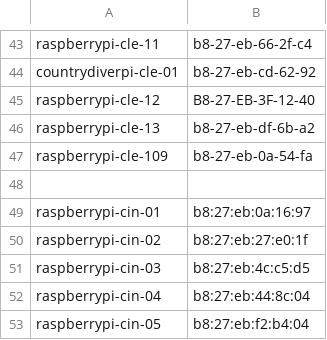
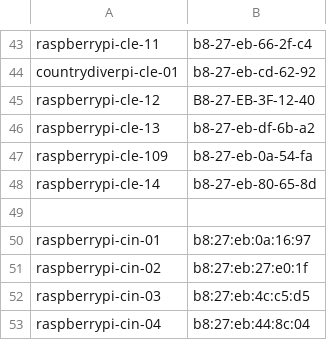
Before and after one commit to Azure/IoT-Pi-Day, a CSV file: Setting up the Raspberry Pi/MSFT Networking/piMaclist.csv, drawn as a sheet; only a part is shown, gaps mark what is left out; the shorter side is filled out with more unchanged rows.

Commit message:
Update piMaclist.csv

```diff
--- a/Setting up the Raspberry Pi/MSFT Networking/piMaclist.csv
+++ b/Setting up the Raspberry Pi/MSFT Networking/piMaclist.csv
@@ -47,2 +47,3 @@ raspberrypi-cle-13,b8-27-eb-df-6b-a2
 raspberrypi-cle-109,b8-27-eb-0a-54-fa
+raspberrypi-cle-14,b8-27-eb-80-65-8d
 ,
```
